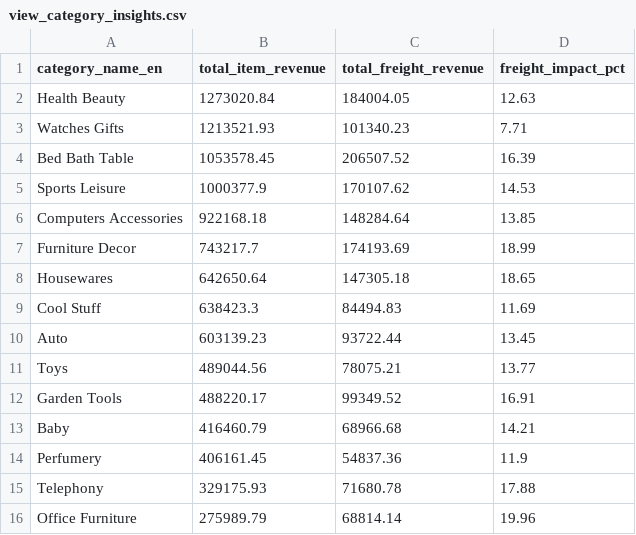
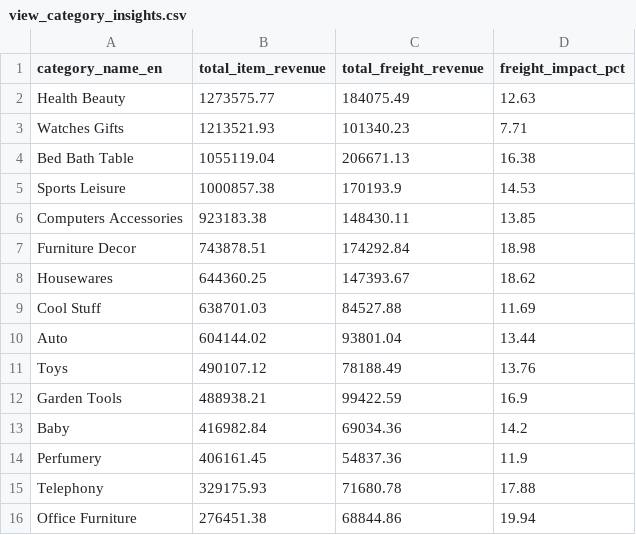
Before and after one commit to BetulBNY/ecommerce-data-lakehouse, a CSV file: dashboard/data/view_category_insights.csv, drawn as a sheet; only a part is shown; the diff covers the shown part only.

```diff
--- a/dashboard/data/view_category_insights.csv
+++ b/dashboard/data/view_category_insights.csv
@@ -1,16 +1,16 @@
 category_name_en,total_item_revenue,total_freight_revenue,freight_impact_pct
-Health Beauty,1273020.84,184004.05,12.63
+Health Beauty,1273575.77,184075.49,12.63
 Watches Gifts,1213521.93,101340.23,7.71
-Bed Bath Table,1053578.45,206507.52,16.39
-Sports Leisure,1000377.9,170107.62,14.53
-Computers Accessories,922168.18,148284.64,13.85
-Furniture Decor,743217.7,174193.69,18.99
-Housewares,642650.64,147305.18,18.65
-Cool Stuff,638423.3,84494.83,11.69
-Auto,603139.23,93722.44,13.45
-Toys,489044.56,78075.21,13.77
-Garden Tools,488220.17,99349.52,16.91
-Baby,416460.79,68966.68,14.21
+Bed Bath Table,1055119.04,206671.13,16.38
+Sports Leisure,1000857.38,170193.9,14.53
+Computers Accessories,923183.38,148430.11,13.85
+Furniture Decor,743878.51,174292.84,18.98
+Housewares,644360.25,147393.67,18.62
+Cool Stuff,638701.03,84527.88,11.69
+Auto,604144.02,93801.04,13.44
+Toys,490107.12,78188.49,13.76
+Garden Tools,488938.21,99422.59,16.9
+Baby,416982.84,69034.36,14.2
 Perfumery,406161.45,54837.36,11.9
 Telephony,329175.93,71680.78,17.88
-Office Furniture,275989.79,68814.14,19.96
+Office Furniture,276451.38,68844.86,19.94
```
Also changed, not shown: 25 edited cells elsewhere in this file, dashboard/data/dim_customers_sample.csv, dashboard/data/view_logistics_performance.csv, 2 other files.
